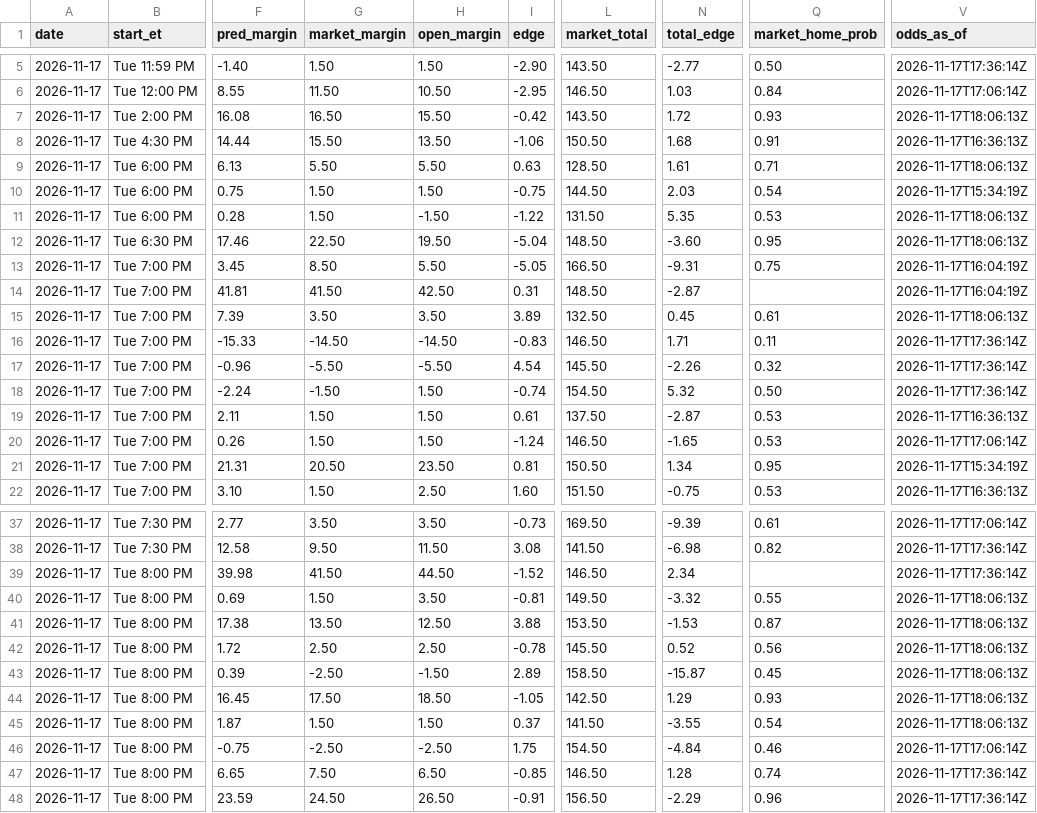
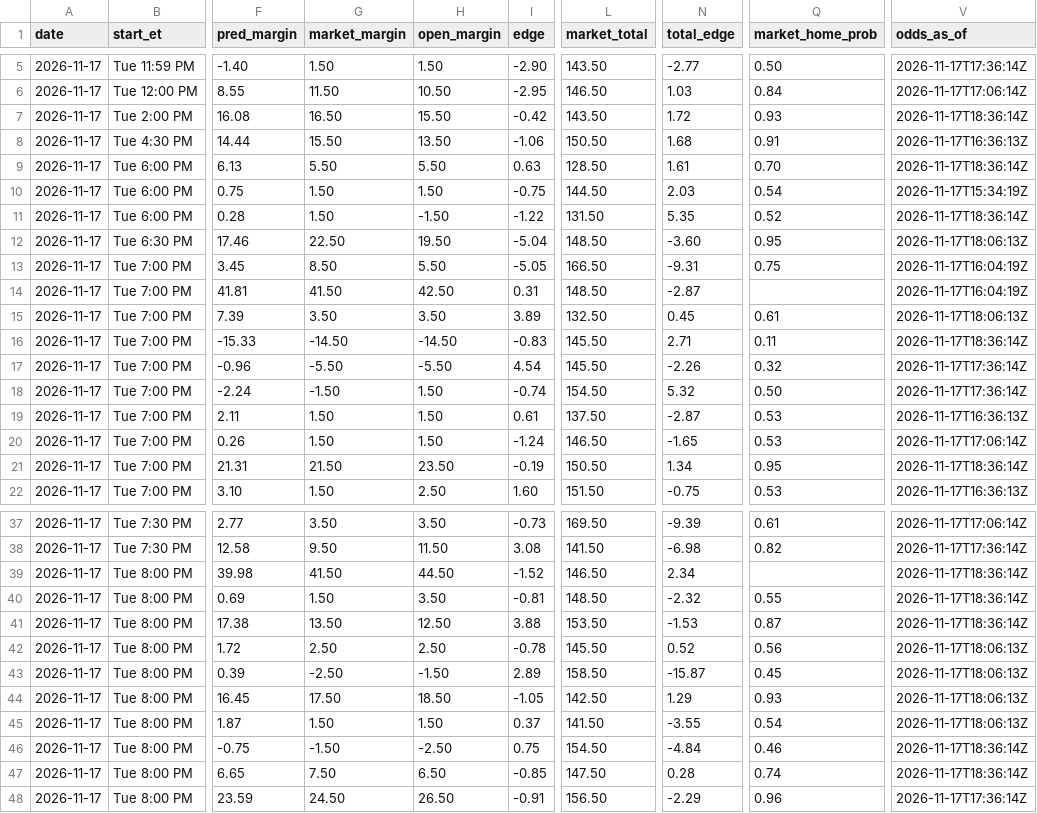
Before and after one commit to kjgruber47/cbb-model, a CSV file: data/live/predictions/2026-11-17.csv, drawn as a sheet; only a part is shown, gaps mark what is left out; the diff covers the shown part only; the diff names each change by its address in the sheet, - before the commit and + after, or states it on an @@ line.

```diff
--- a/data/live/predictions/2026-11-17.csv
+++ b/data/live/predictions/2026-11-17.csv
-V7 (odds_as_of): 2026-11-17T18:06:13Z
+V7 (odds_as_of): 2026-11-17T18:36:14Z
-Q9 (market_home_prob): 0.71
+Q9 (market_home_prob): 0.70
-V9 (odds_as_of): 2026-11-17T18:06:13Z
+V9 (odds_as_of): 2026-11-17T18:36:14Z
-Q11 (market_home_prob): 0.53
+Q11 (market_home_prob): 0.52
-V11 (odds_as_of): 2026-11-17T18:06:13Z
+V11 (odds_as_of): 2026-11-17T18:36:14Z
-L16 (market_total): 146.50
+L16 (market_total): 145.50
-N16 (total_edge): 1.71
+N16 (total_edge): 2.71
-V16 (odds_as_of): 2026-11-17T17:36:14Z
+V16 (odds_as_of): 2026-11-17T18:36:14Z
-G21 (market_margin): 20.50
+G21 (market_margin): 21.50
-I21 (edge): 0.81
+I21 (edge): -0.19
-V21 (odds_as_of): 2026-11-17T15:34:19Z
+V21 (odds_as_of): 2026-11-17T18:36:14Z
-V39 (odds_as_of): 2026-11-17T17:36:14Z
+V39 (odds_as_of): 2026-11-17T18:36:14Z
-L40 (market_total): 149.50
+L40 (market_total): 148.50
-N40 (total_edge): -3.32
+N40 (total_edge): -2.32
-V40:V41 (odds_as_of): 2026-11-17T18:06:13Z
+V40:V41 (odds_as_of): 2026-11-17T18:36:14Z
-G46 (market_margin): -2.50
+G46 (market_margin): -1.50
-I46 (edge): 1.75
+I46 (edge): 0.75
-V46 (odds_as_of): 2026-11-17T17:06:14Z
+V46 (odds_as_of): 2026-11-17T18:36:14Z
-L47 (market_total): 146.50
+L47 (market_total): 147.50
-N47 (total_edge): 1.28
+N47 (total_edge): 0.28
-V47 (odds_as_of): 2026-11-17T17:36:14Z
+V47 (odds_as_of): 2026-11-17T18:36:14Z
```
Also changed, not shown: 7 edited cells elsewhere in this file, data/live/predictions/log_2026-11.csv, data/live/slate_latest.csv, 2 other files.
